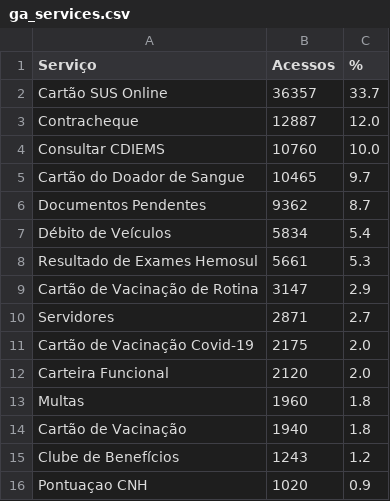
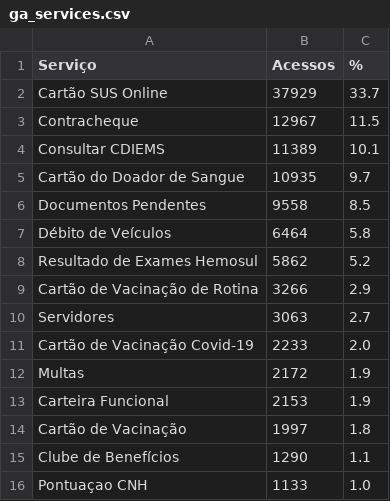
Before and after one commit to fabioramos-02/matomo, a CSV file: matomo-analytics-dashboard/exports/ga_services.csv, drawn as a sheet.

```diff
--- a/matomo-analytics-dashboard/exports/ga_services.csv
+++ b/matomo-analytics-dashboard/exports/ga_services.csv
@@ -1,16 +1,16 @@
 Serviço;Acessos;%
-Cartão SUS Online;36357;33.7
-Contracheque;12887;12.0
-Consultar CDIEMS;10760;10.0
-Cartão do Doador de Sangue;10465;9.7
-Documentos Pendentes;9362;8.7
-Débito de Veículos;5834;5.4
-Resultado de Exames Hemosul;5661;5.3
-Cartão de Vacinação de Rotina;3147;2.9
-Servidores;2871;2.7
-Cartão de Vacinação Covid-19;2175;2.0
-Carteira Funcional;2120;2.0
-Multas;1960;1.8
-Cartão de Vacinação;1940;1.8
-Clube de Benefícios;1243;1.2
-Pontuaçao CNH;1020;0.9
+Cartão SUS Online;37929;33.7
+Contracheque;12967;11.5
+Consultar CDIEMS;11389;10.1
+Cartão do Doador de Sangue;10935;9.7
+Documentos Pendentes;9558;8.5
+Débito de Veículos;6464;5.8
+Resultado de Exames Hemosul;5862;5.2
+Cartão de Vacinação de Rotina;3266;2.9
+Servidores;3063;2.7
+Cartão de Vacinação Covid-19;2233;2.0
+Multas;2172;1.9
+Carteira Funcional;2153;1.9
+Cartão de Vacinação;1997;1.8
+Clube de Benefícios;1290;1.1
+Pontuaçao CNH;1133;1.0
```
Also changed, not shown: matomo-analytics-dashboard/exports/ga_cities.csv, matomo-analytics-dashboard/exports/ga_funnel.csv, 4 other files.
